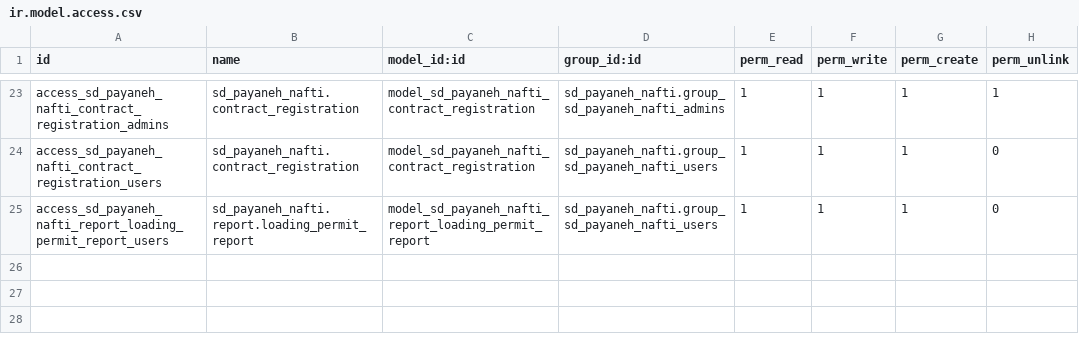
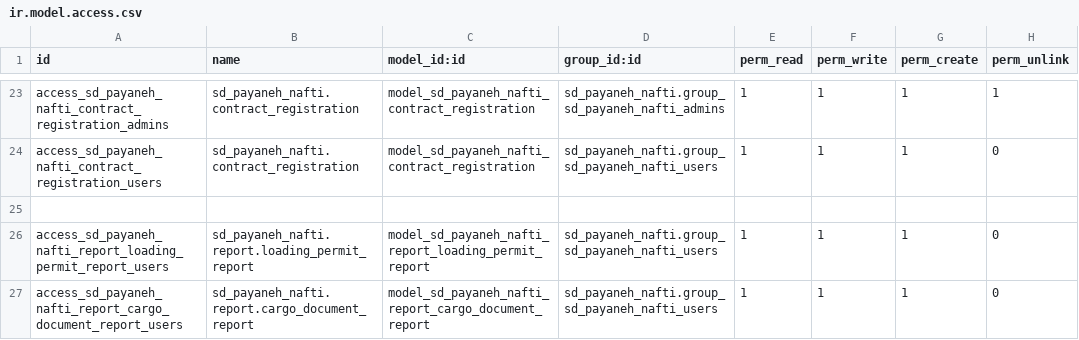
Before and after one commit to gilaneh/sd_payaneh_nafti, a CSV file: security/ir.model.access.csv, drawn as a sheet; only a part is shown, gaps mark what is left out.

Commit message:
1.0.8 cargo document report added

```diff
--- a/security/ir.model.access.csv
+++ b/security/ir.model.access.csv
@@ -24,2 +24,4 @@ access_sd_payaneh_nafti_contract_registration_admins,sd_payaneh_nafti.contract_r
 access_sd_payaneh_nafti_contract_registration_users,sd_payaneh_nafti.contract_registration,model_sd_payaneh_nafti_contract_registration,sd_payaneh_nafti.group_sd_payaneh_nafti_users,1,1,1,0
+
 access_sd_payaneh_nafti_report_loading_permit_report_users,sd_payaneh_nafti.report.loading_permit_report,model_sd_payaneh_nafti_report_loading_permit_report,sd_payaneh_nafti.group_sd_payaneh_nafti_users,1,1,1,0
+access_sd_payaneh_nafti_report_cargo_document_report_users,sd_payaneh_nafti.report.cargo_document_report,model_sd_payaneh_nafti_report_cargo_document_report,sd_payaneh_nafti.group_sd_payaneh_nafti_users,1,1,1,0
```
Also changed, not shown: 9 other files.
